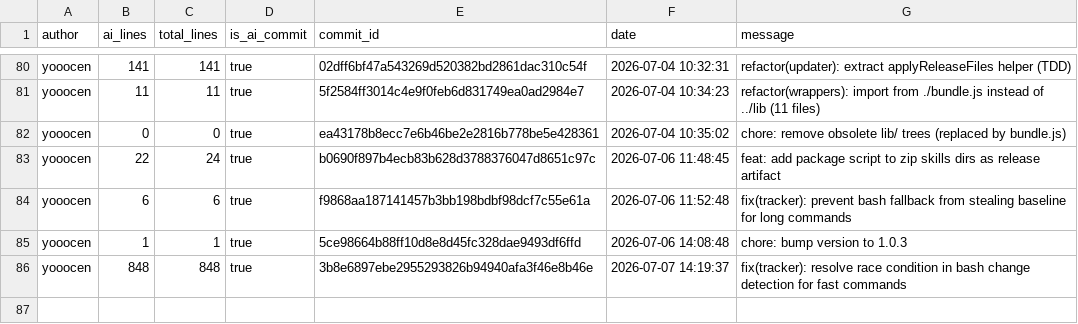
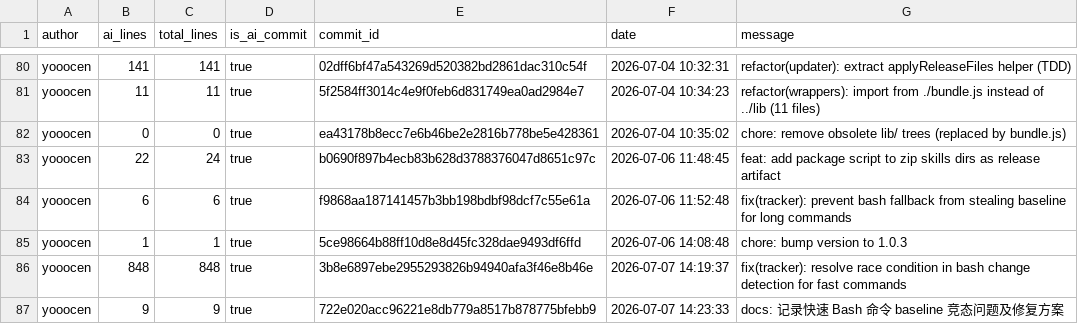
Before and after one commit to JohnJAS/git-code-tracker, a CSV file: .ai-tracking/yooocen.csv, drawn as a sheet; only a part is shown, gaps mark what is left out; the diff names each change by its address in the sheet, - before the commit and + after, or states it on an @@ line.

Commit message:
docs: 记录快速 Bash 命令 baseline 竞态问题及修复方案
[custom]

```diff
--- a/.ai-tracking/yooocen.csv
+++ b/.ai-tracking/yooocen.csv
+row 87: yooocen | 9 | 9 | true | 722e020acc96221e8db779a8517b878775bfebb9 | 2026-07-07 14:23:33 | docs: 记录快速 Bash 命令 baseline 竞态问题及修复方案
```
